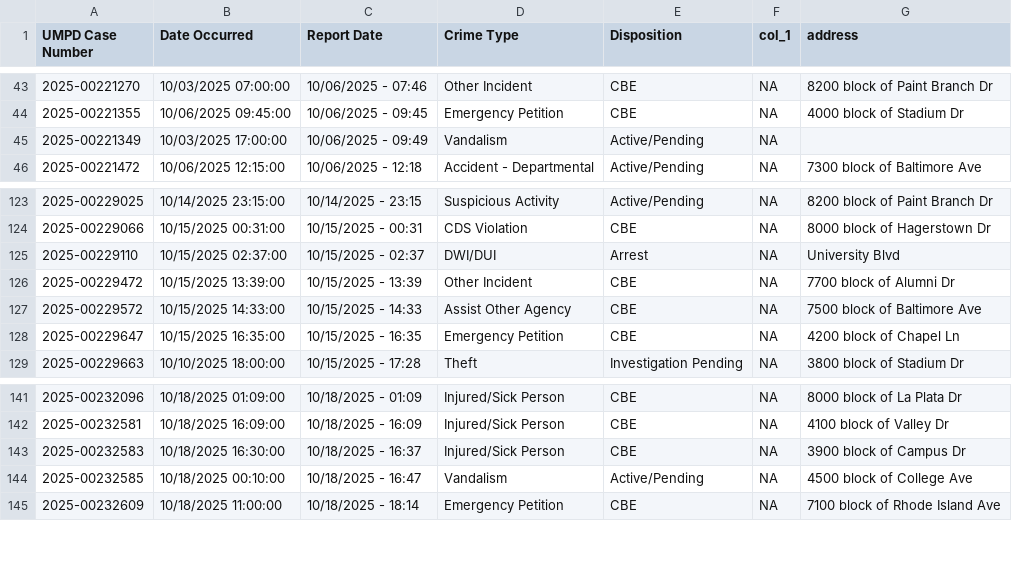
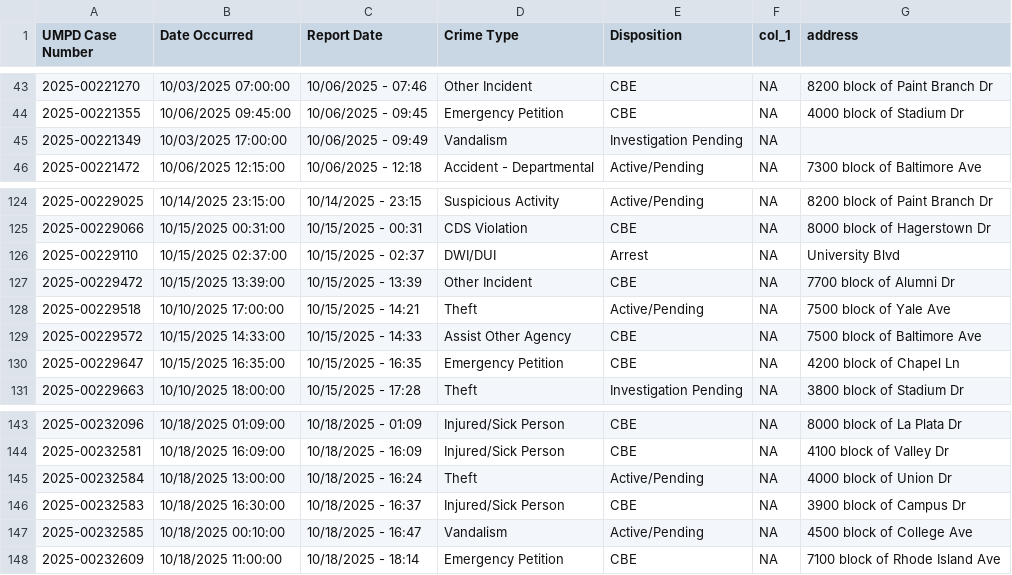
Before and after one commit to bfragosa/Jour772, a CSV file: crime_data_clean.csv, drawn as a sheet; only a part is shown, gaps mark what is left out; the diff covers the shown part only.

```diff
--- a/crime_data_clean.csv
+++ b/crime_data_clean.csv
@@ -44,3 +44,3 @@
 "2025-00221355","10/06/2025 09:45:00","10/06/2025 - 09:45","Emergency Petition","CBE",NA,"4000 block of Stadium Dr"
-"2025-00221349","10/03/2025 17:00:00","10/06/2025 - 09:49","Vandalism","Active/Pending",NA,""
+"2025-00221349","10/03/2025 17:00:00","10/06/2025 - 09:49","Vandalism","Investigation Pending",NA,""
 "2025-00221472","10/06/2025 12:15:00","10/06/2025 - 12:18","Accident - Departmental","Active/Pending",NA,"7300 block of Baltimore Ave"
@@ -126,2 +127,3 @@
 "2025-00229472","10/15/2025 13:39:00","10/15/2025 - 13:39","Other Incident","CBE",NA,"7700 block of Alumni Dr"
+"2025-00229518","10/10/2025 17:00:00","10/15/2025 - 14:21","Theft","Active/Pending",NA,"7500 block of Yale Ave"
 "2025-00229572","10/15/2025 14:33:00","10/15/2025 - 14:33","Assist Other Agency","CBE",NA,"7500 block of Baltimore Ave"
@@ -142,2 +144,3 @@
 "2025-00232581","10/18/2025 16:09:00","10/18/2025 - 16:09","Injured/Sick Person","CBE",NA,"4100 block of Valley Dr"
+"2025-00232584","10/18/2025 13:00:00","10/18/2025 - 16:24","Theft","Active/Pending",NA,"4000 block of Union Dr"
 "2025-00232583","10/18/2025 16:30:00","10/18/2025 - 16:37","Injured/Sick Person","CBE",NA,"3900 block of Campus Dr"
```
Also changed, not shown: 22 added rows elsewhere in this file, 7 other files.
